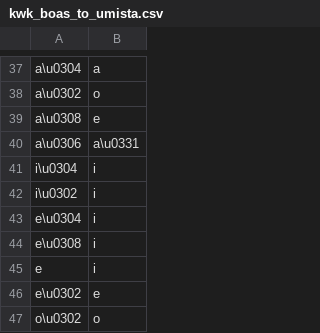
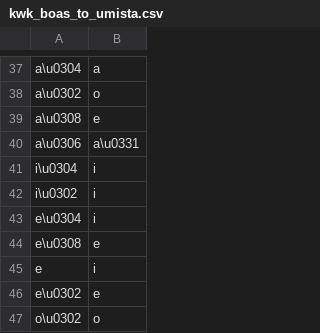
Before and after one commit to roedoejet/g2p, a CSV file: g2p/mappings/langs/kwk/kwk_boas_to_umista.csv, drawn as a sheet; only a part is shown, gaps mark what is left out.

Commit message:
fixed the e with the two dots on top mapping to output e

```diff
--- a/g2p/mappings/langs/kwk/kwk_boas_to_umista.csv
+++ b/g2p/mappings/langs/kwk/kwk_boas_to_umista.csv
@@ -43,3 +43,3 @@ i\u0302,i
 e\u0304,i
-e\u0308,i
+e\u0308,e
 e,i
```
Also changed, not shown: 1 other file.
